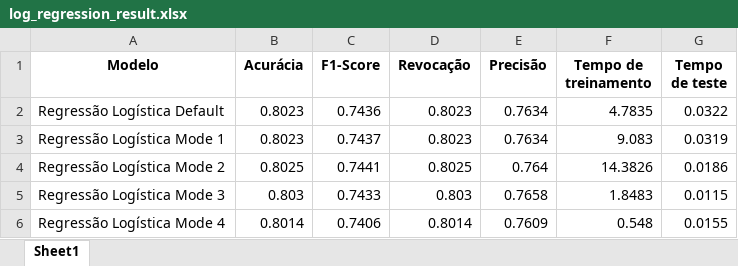
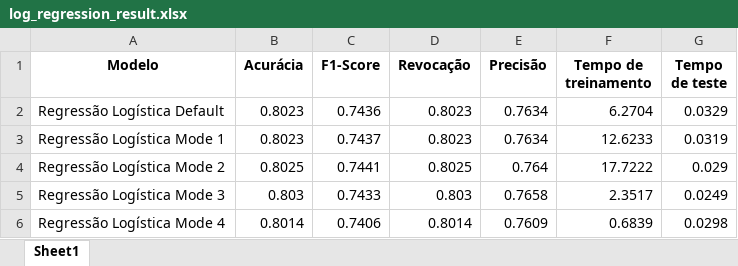
Before and after one commit to vrvinicius/residencia_ia, an Excel workbook: Inteligência Artificial/Atividades Avaliativas/3_ML Supervisionado/results/log_regression_result.xlsx, sheet Sheet1, drawn as a sheet; values as stored, in another font and other column widths than the file's, no borders; the diff names each change by its address in the sheet, - before the commit and + after, or states it on an @@ line.

```diff
--- a/Inteligência Artificial/Atividades Avaliativas/3_ML Supervisionado/results/log_regression_result.xlsx (sheet Sheet1)
+++ b/Inteligência Artificial/Atividades Avaliativas/3_ML Supervisionado/results/log_regression_result.xlsx (sheet Sheet1)
-F2 (Tempo de treinamento): 4.7835
+F2 (Tempo de treinamento): 6.2704
-G2 (Tempo de teste): 0.0322
+G2 (Tempo de teste): 0.0329
-F3 (Tempo de treinamento): 9.083
+F3 (Tempo de treinamento): 12.6233
-F4 (Tempo de treinamento): 14.3826
+F4 (Tempo de treinamento): 17.7222
-G4 (Tempo de teste): 0.0186
+G4 (Tempo de teste): 0.029
-F5 (Tempo de treinamento): 1.8483
+F5 (Tempo de treinamento): 2.3517
-G5 (Tempo de teste): 0.0115
+G5 (Tempo de teste): 0.0249
-F6 (Tempo de treinamento): 0.548
+F6 (Tempo de treinamento): 0.6839
-G6 (Tempo de teste): 0.0155
+G6 (Tempo de teste): 0.0298
```
Also changed, not shown: Inteligência Artificial/Atividades Avaliativas/3_ML Supervisionado/results/models_results.xlsx, 1 other file.
